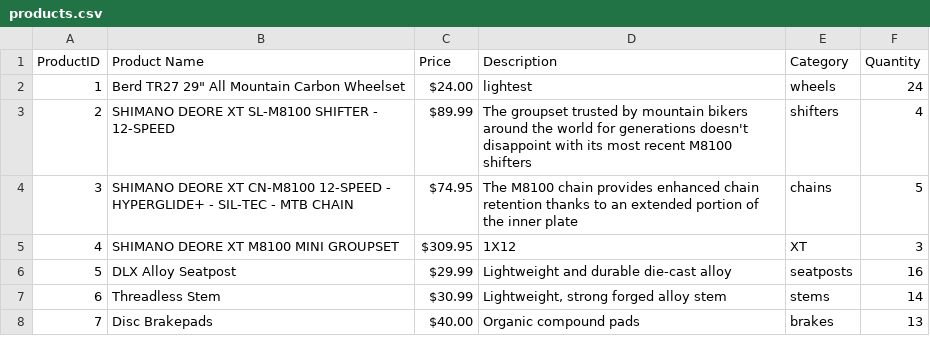
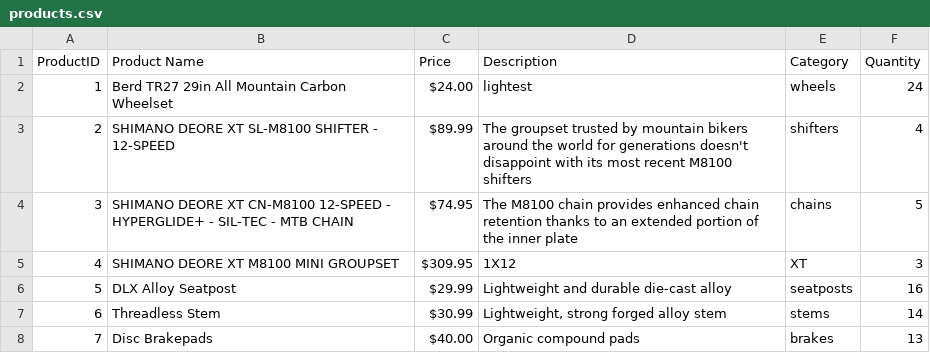
Before and after one commit to sumeetminhas/ACIT2911-Grp10, a CSV file: products.csv, drawn as a sheet; the diff names each change by its address in the sheet, - before the commit and + after, or states it on an @@ line.

```diff
--- a/products.csv
+++ b/products.csv
-B2 (Product Name): Berd TR27 29" All Mountain Carbon Wheelset
+B2 (Product Name): Berd TR27 29in All Mountain Carbon Wheelset
```
Also changed, not shown: 6 other files.
